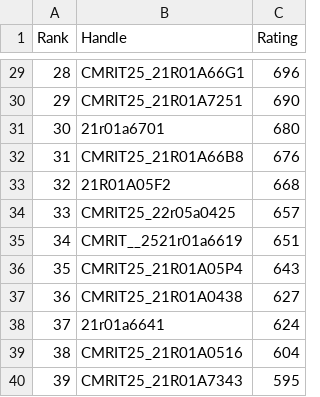
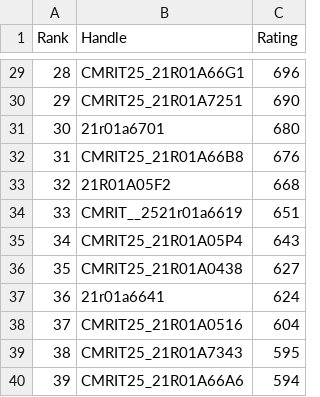
Before and after one commit to gabyah92/CodeforcesRankingGUI, a CSV file: Leaderboards/CurrentCodeforcesRatings.csv, drawn as a sheet; only a part is shown, gaps mark what is left out; the shorter side is filled out with more unchanged rows; removed rows and columns are numbered as before the commit, all else as after; the diff names each change by its address in the sheet, - before the commit and + after, or states it on an @@ line.

```diff
--- a/Leaderboards/CurrentCodeforcesRatings.csv
+++ b/Leaderboards/CurrentCodeforcesRatings.csv
-row 34: 33 | CMRIT25_22r05a0425 | 657
@@ column A (Rank) renumbered from row 34 down @@
```
